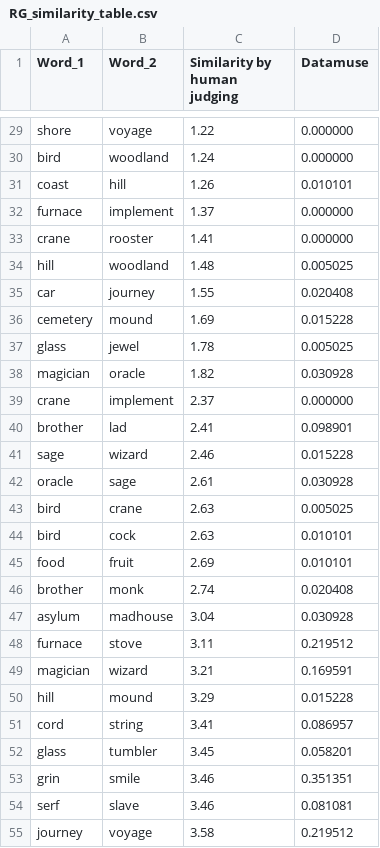
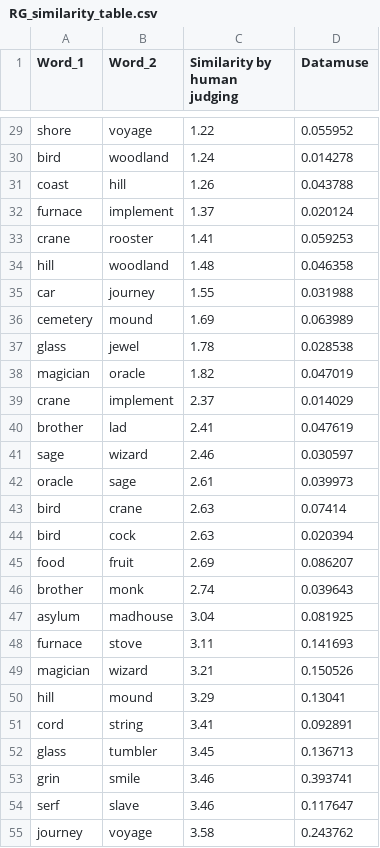
Before and after one commit to JacquelineWJN/nlp_project7-1, a CSV file: RG_similarity_table.csv, drawn as a sheet; only a part is shown, gaps mark what is left out; the diff covers the shown part only; the diff names each change by its address in the sheet, - before the commit and + after, or states it on an @@ line.

```diff
--- a/RG_similarity_table.csv
+++ b/RG_similarity_table.csv
-D29 (Datamuse): 0.000000
+D29 (Datamuse): 0.055952
-D30 (Datamuse): 0.000000
+D30 (Datamuse): 0.014278
-D31 (Datamuse): 0.010101
+D31 (Datamuse): 0.043788
-D32 (Datamuse): 0.000000
+D32 (Datamuse): 0.020124
-D33 (Datamuse): 0.000000
+D33 (Datamuse): 0.059253
-D34 (Datamuse): 0.005025
+D34 (Datamuse): 0.046358
-D35 (Datamuse): 0.020408
+D35 (Datamuse): 0.031988
-D36 (Datamuse): 0.015228
+D36 (Datamuse): 0.063989
-D37 (Datamuse): 0.005025
+D37 (Datamuse): 0.028538
-D38 (Datamuse): 0.030928
+D38 (Datamuse): 0.047019
-D39 (Datamuse): 0.000000
+D39 (Datamuse): 0.014029
-D40 (Datamuse): 0.098901
+D40 (Datamuse): 0.047619
-D41 (Datamuse): 0.015228
+D41 (Datamuse): 0.030597
-D42 (Datamuse): 0.030928
+D42 (Datamuse): 0.039973
-D43 (Datamuse): 0.005025
+D43 (Datamuse): 0.07414
-D44 (Datamuse): 0.010101
+D44 (Datamuse): 0.020394
-D45 (Datamuse): 0.010101
+D45 (Datamuse): 0.086207
-D46 (Datamuse): 0.020408
+D46 (Datamuse): 0.039643
-D47 (Datamuse): 0.030928
+D47 (Datamuse): 0.081925
-D48 (Datamuse): 0.219512
+D48 (Datamuse): 0.141693
-D49 (Datamuse): 0.169591
+D49 (Datamuse): 0.150526
-D50 (Datamuse): 0.015228
+D50 (Datamuse): 0.13041
-D51 (Datamuse): 0.086957
+D51 (Datamuse): 0.092891
-D52 (Datamuse): 0.058201
+D52 (Datamuse): 0.136713
-D53 (Datamuse): 0.351351
+D53 (Datamuse): 0.393741
-D54 (Datamuse): 0.081081
+D54 (Datamuse): 0.117647
-D55 (Datamuse): 0.219512
+D55 (Datamuse): 0.243762
```
Also changed, not shown: 41 edited cells elsewhere in this file, MC_similarity_table.csv, WordSim_similarity_table.csv, 4 other files.
